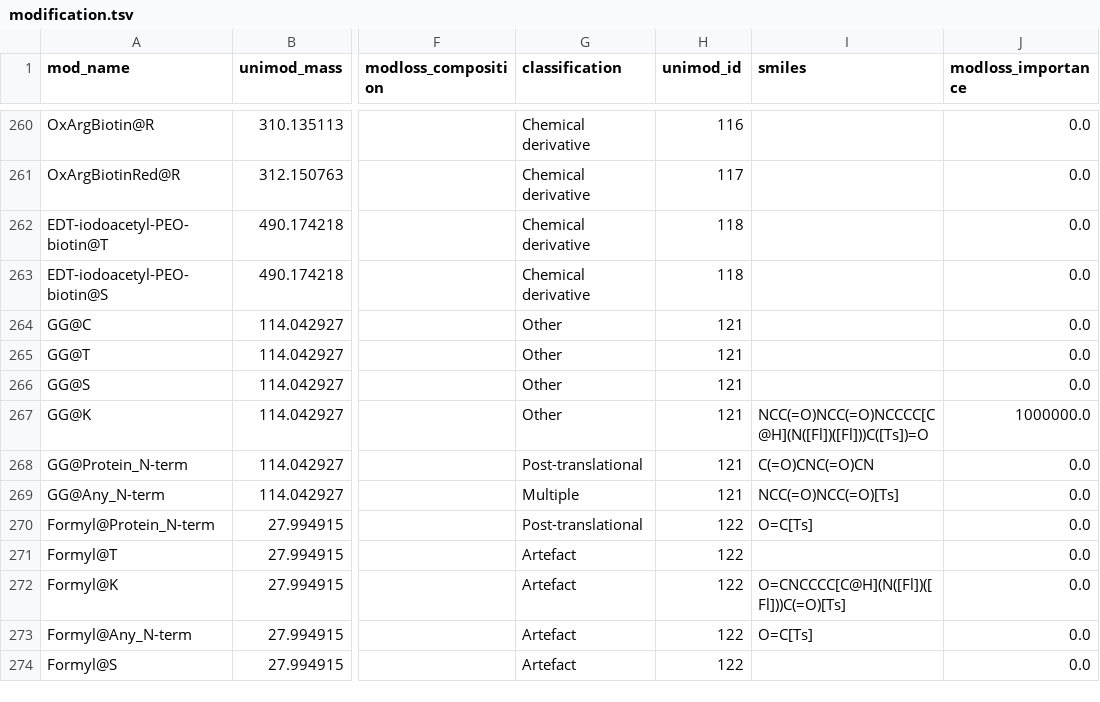
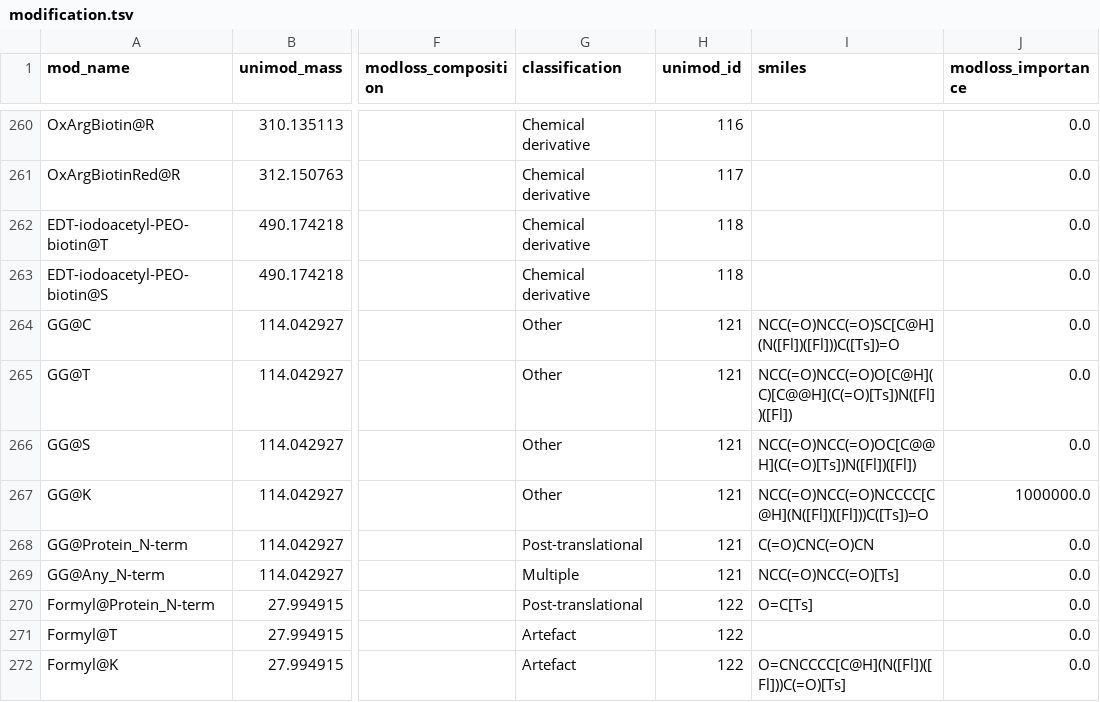
Before and after one commit to MannLabs/alphabase, a TSV file: alphabase/constants/const_files/modification.tsv, drawn as a sheet; only a part is shown, gaps mark what is left out; the shorter side is filled out with more unchanged rows; the diff names each change by its address in the sheet, - before the commit and + after, or states it on an @@ line.

```diff
--- a/alphabase/constants/const_files/modification.tsv
+++ b/alphabase/constants/const_files/modification.tsv
-I264 (smiles): (empty)
+I264 (smiles): NCC(=O)NCC(=O)SC[C@H](N([Fl])([Fl]))C([Ts])=O
-I265 (smiles): (empty)
+I265 (smiles): NCC(=O)NCC(=O)O[C@H](C)[C@@H](C(=O)[Ts])N([Fl])([Fl])
-I266 (smiles): (empty)
+I266 (smiles): NCC(=O)NCC(=O)OC[C@@H](C(=O)[Ts])N([Fl])([Fl])
```
